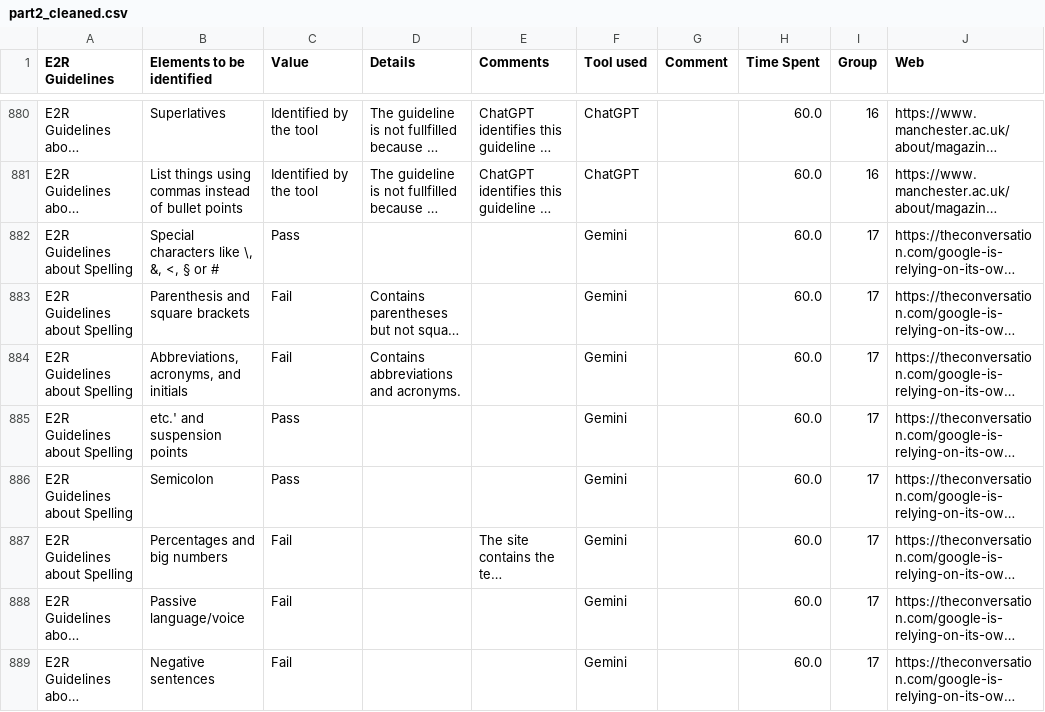
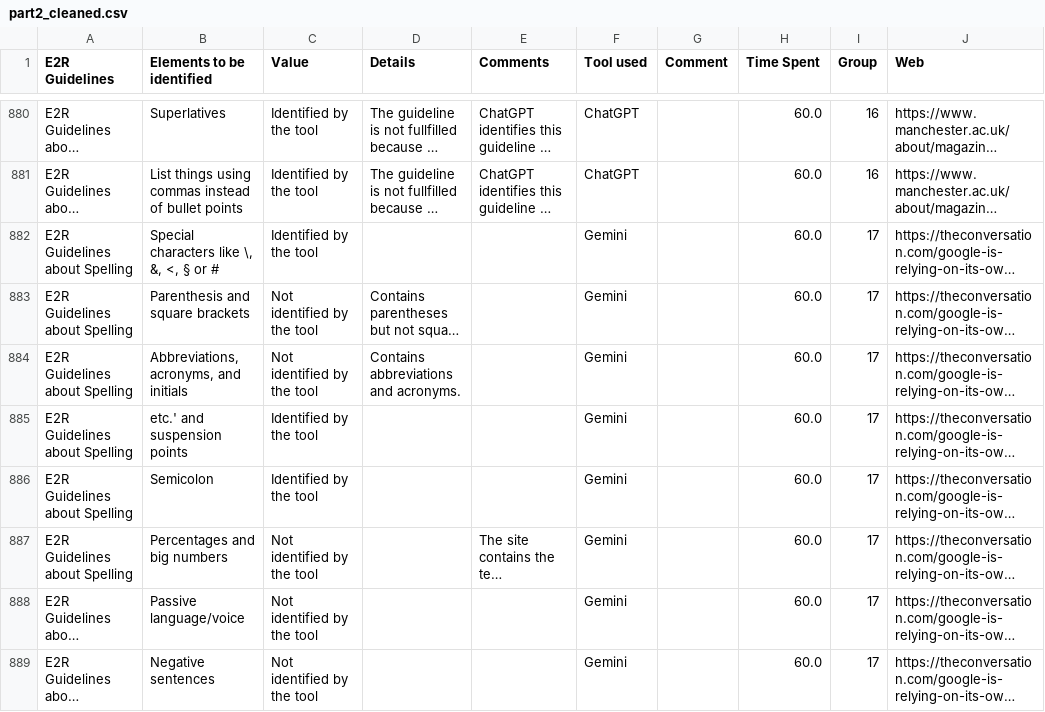
Before and after one commit to JaviMiot/E2R_data_assigment_analisys, a CSV file: part2_cleaned.csv, drawn as a sheet; only a part is shown, gaps mark what is left out; long unchanged cells end in …; the diff covers the shown part only; the diff names each change by its address in the sheet, - before the commit and + after, or states it on an @@ line.

Commit message:
feat: normalice values columns

```diff
--- a/part2_cleaned.csv
+++ b/part2_cleaned.csv
-C882 (Value): Pass
+C882 (Value): Identified by the tool
-C883:C884 (Value): Fail
+C883:C884 (Value): Not identified by the tool
-C885:C886 (Value): Pass
+C885:C886 (Value): Identified by the tool
-C887:C889 (Value): Fail
+C887:C889 (Value): Not identified by the tool
```
Also changed, not shown: 47 edited cells elsewhere in this file, 3 other files.
